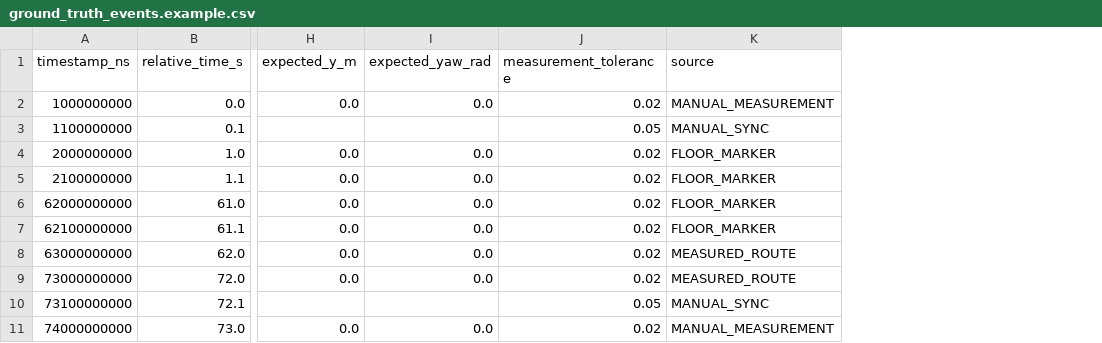
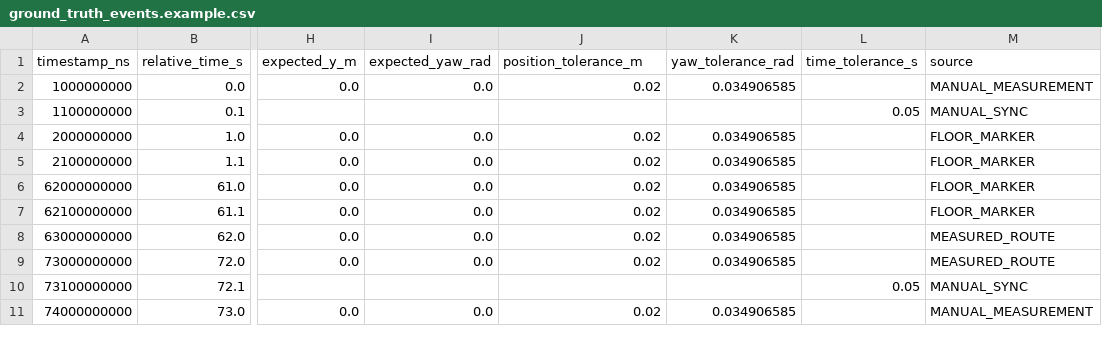
Before and after one commit to tsamaan/OttoGuide-Proyecto_SIP-Grupo6-UADE, a CSV file: codigo ottoguide/tools/hil/ground_truth/templates/ground_truth_events.example.csv, drawn as a sheet; only a part is shown, gaps mark what is left out; the diff names each change by its address in the sheet, - before the commit and + after, or states it on an @@ line.

Commit message:
docs(hil): harden ground truth calibration preflight

```diff
--- a/codigo ottoguide/tools/hil/ground_truth/templates/ground_truth_events.example.csv
+++ b/codigo ottoguide/tools/hil/ground_truth/templates/ground_truth_events.example.csv
+column K (yaw_tolerance_rad), rows 2-11: 0.034906585 |  | 0.034906585 | 0.034906585 | 0.034906585 | 0.034906585 | 0.034906585 | 0.034906585 |  | 0.034906585
+column L (time_tolerance_s), rows 3-10: 0.05 |  |  |  |  |  |  | 0.05
-J1: measurement_tolerance
+J1: position_tolerance_m
-J3 (position_tolerance_m): 0.05
+J3 (position_tolerance_m): (empty)
-J10 (position_tolerance_m): 0.05
+J10 (position_tolerance_m): (empty)
```
Also changed, not shown: 12 other files.
